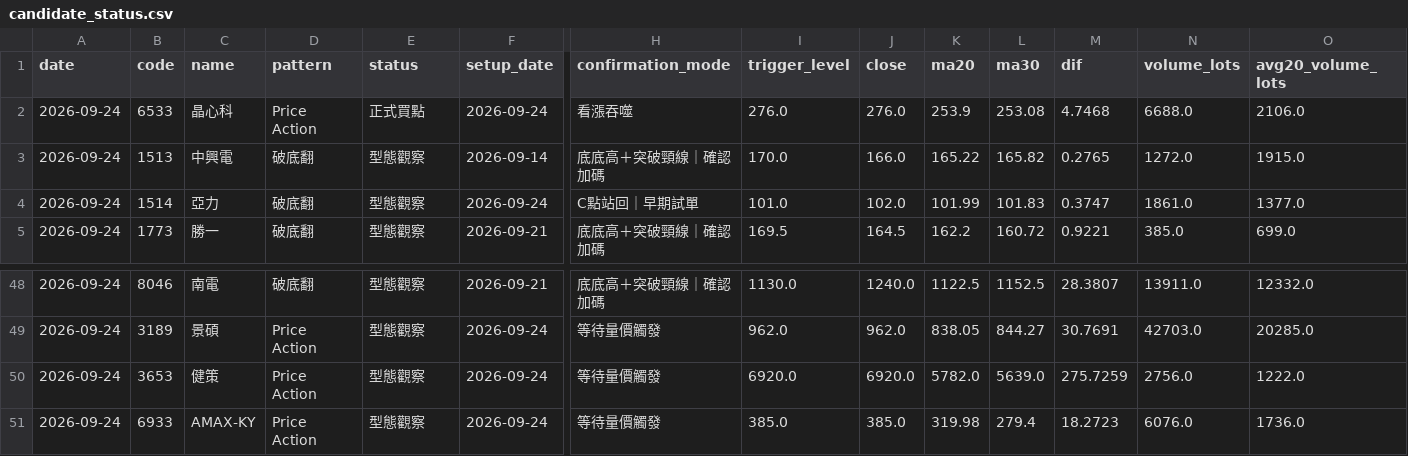
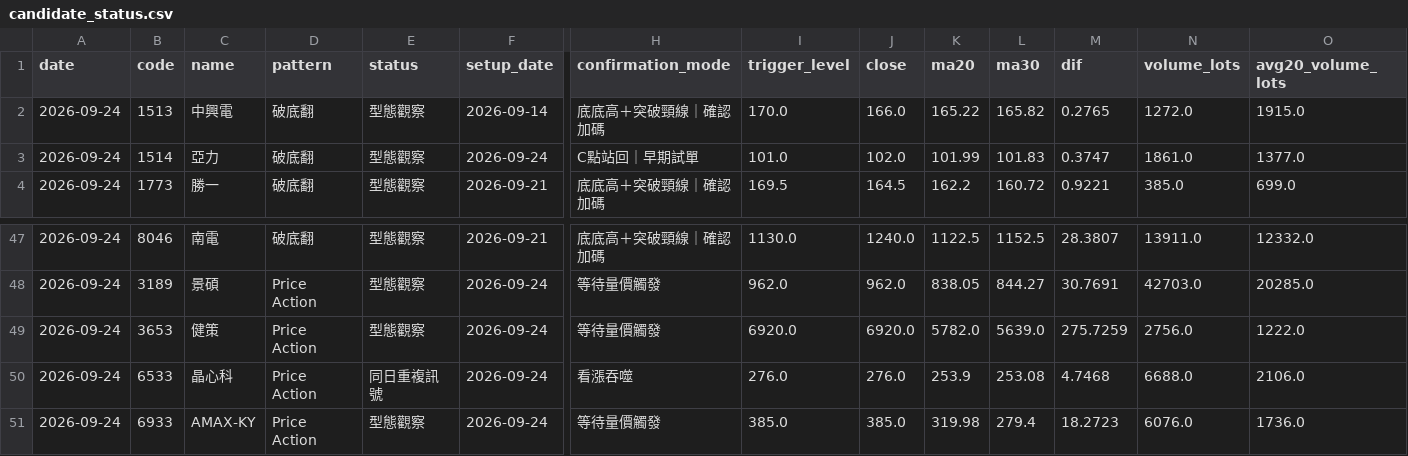
Before and after one commit to leowang51768-ops/lobster-radar-cloud, a CSV file: candidate_status.csv, drawn as a sheet; only a part is shown, gaps mark what is left out; removed rows and columns are numbered as before the commit, all else as after; rows hold the shown columns only; the diff names each change by its address in the sheet, - before the commit and + after, or states it on an @@ line.

```diff
--- a/candidate_status.csv
+++ b/candidate_status.csv
-row 2: 2026-09-24 | 6533 | 晶心科 | Price Action | 正式買點 | 2026-09-24 | 看漲吞噬 | 276.0 | 276.0 | 253.9 | 253.08 | 4.7468 | 6688.0 | 2106.0
+row 50: 2026-09-24 | 6533 | 晶心科 | Price Action | 同日重複訊號 | 2026-09-24 | 看漲吞噬 | 276.0 | 276.0 | 253.9 | 253.08 | 4.7468 | 6688.0 | 2106.0
```
Also changed, not shown: line_scan_diagnostics.csv, n_bottom_watch.csv, 1 other file.
